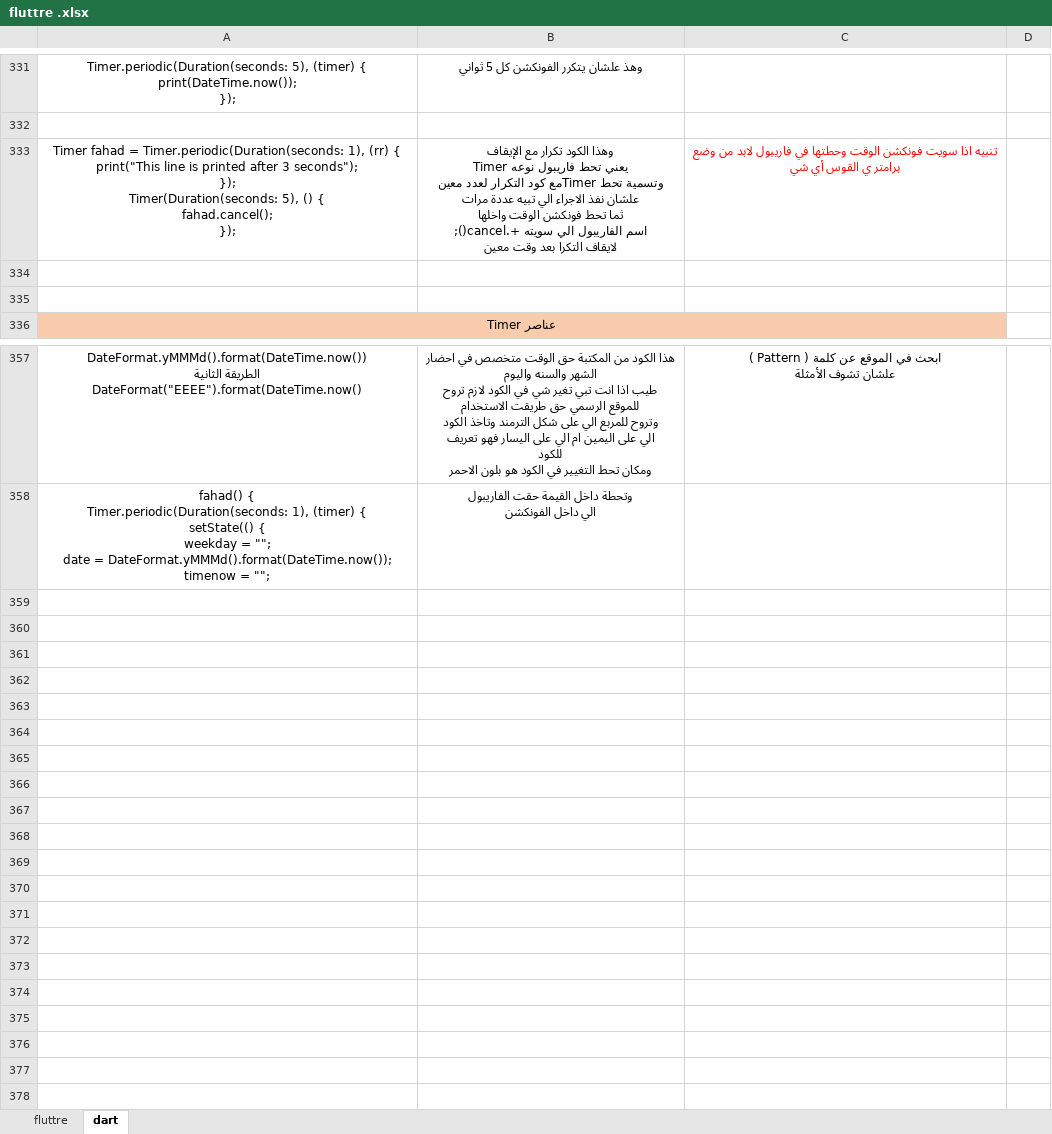
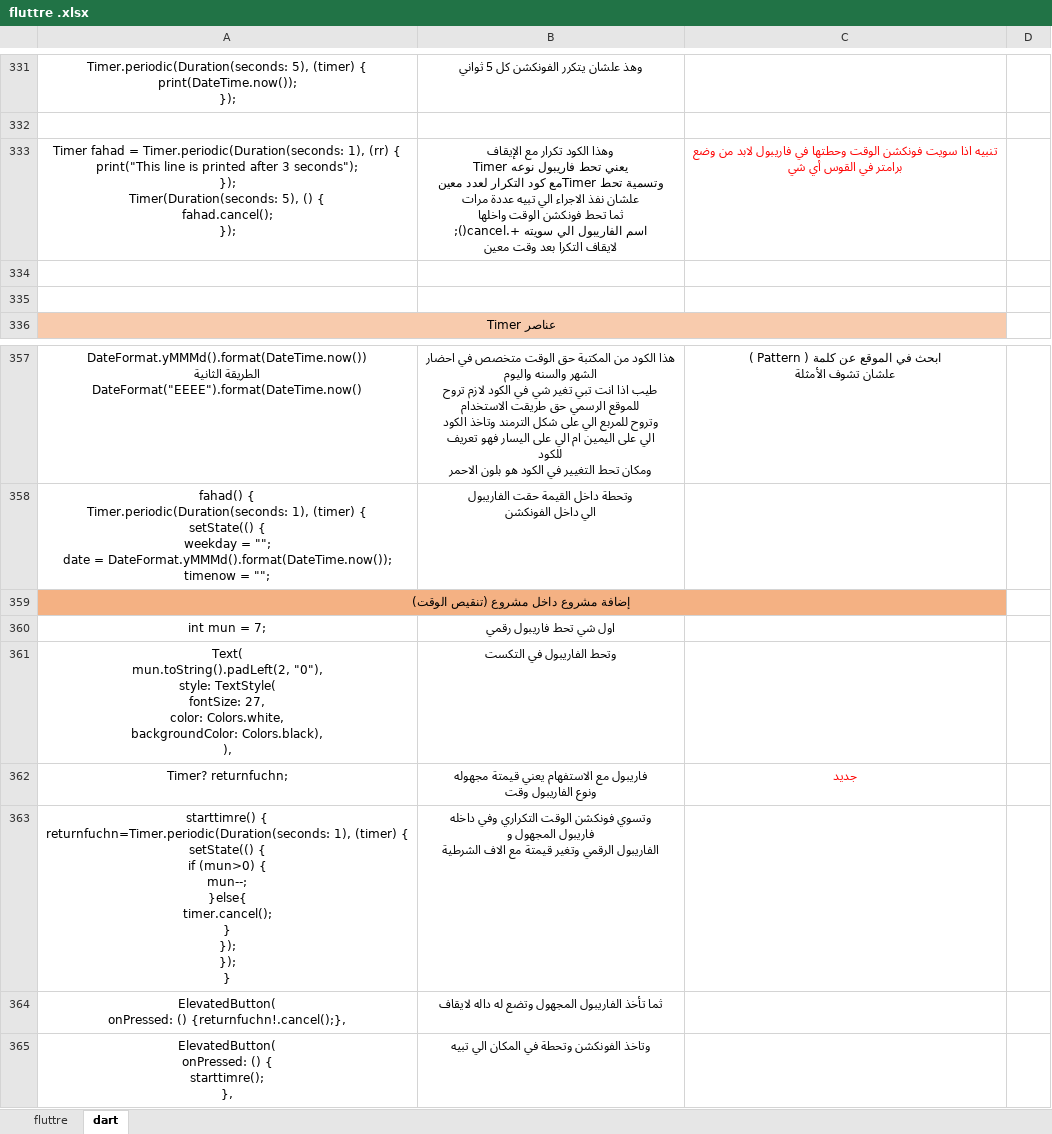
Before and after one commit to fahad3068088/flutter_application_11, an Excel workbook: fluttre .xlsx, sheet dart, drawn as a sheet; only a part is shown, gaps mark what is left out; values as stored, in another font and other column widths than the file's, no borders; ↵ is a line break in a cell; the diff names each change by its address in the sheet, - before the commit and + after, or states it on an @@ line.

Commit message:
مشروع العد التنازلي

```diff
--- a/fluttre .xlsx (sheet dart)
+++ b/fluttre .xlsx (sheet dart)
-C333: …وضع ↵ برامتر ي القوس أي…
+C333: …وضع ↵ برامتر في القوس أي…
+row 359: إضافة مشروع داخل مشروع (تنقيص الوقت)
+row 360: int mun = 7; | اول شي تحط فاريبول رقمي
+row 361: Text( ↵ mun.toString().padLeft(2, "0"), ↵ style: TextStyle( ↵ fontSize: 27, ↵ color: Colors.white, ↵ backgroundColor: Colors.black), ↵ ), | وتحط الفاريبول في التكست
+row 362: Timer? returnfuchn; | فاريبول مع الاستفهام يعني قيمتة مجهوله ↵ ونوع الفاريبول وقت | جديد
+row 363: starttimre() { ↵ returnfuchn=Timer.periodic(Duration(seconds: 1), (timer) { ↵ setState(() { ↵ if (mun>0) { ↵ mun--; ↵ }else{ ↵ timer.cancel(); ↵ } ↵ }); ↵ }); ↵ } | وتسوي فونكشن الوقت التكراري وفي داخله ↵ فاريبول المجهول و ↵ الفاريبول الرقمي وتغير قيمتة مع الاف الشرطية
+row 364: ElevatedButton( ↵ onPressed: () {returnfuchn!.cancel();}, | ثما تأخذ الفاريبول المجهول وتضع له داله لايقاف
+row 365: ElevatedButton( ↵ onPressed: () { ↵ starttimre(); ↵ }, | وتاخذ الفونكشن وتحطة في المكان الي تبيه
```
Also changed, not shown: 1 other file.
